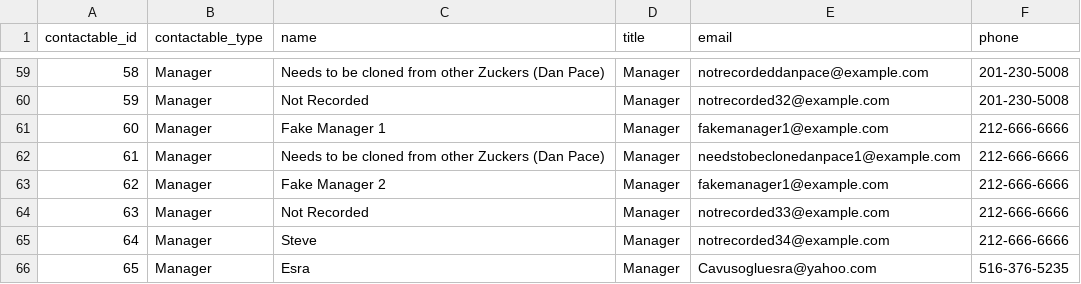
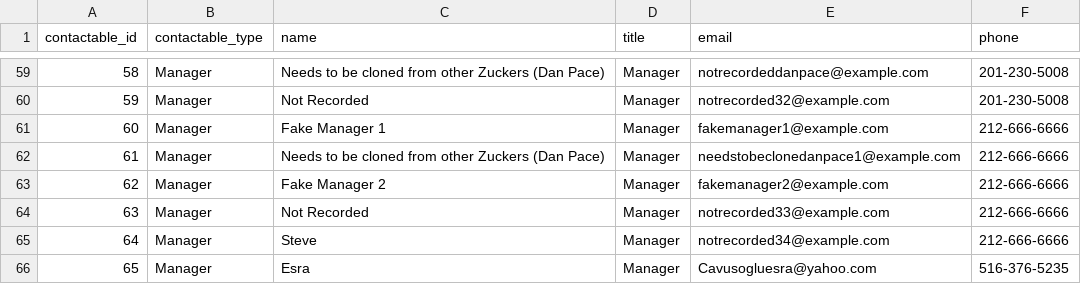
Before and after one commit to aguestuser/bks_on_rails, a CSV file: app/io/import/restaurants/managers/contacts.csv, drawn as a sheet; only a part is shown, gaps mark what is left out.

Commit message:
remove dup manager email

```diff
--- a/app/io/import/restaurants/managers/contacts.csv
+++ b/app/io/import/restaurants/managers/contacts.csv
@@ -62,3 +62,3 @@ contactable_id,contactable_type,name,title,email,phone
 61,Manager,Needs to be cloned from other Zuckers (Dan Pace),Manager,needstobeclonedanpace1@example.com,212-666-6666
-62,Manager,Fake Manager 2,Manager,fakemanager1@example.com,212-666-6666
+62,Manager,Fake Manager 2,Manager,fakemanager2@example.com,212-666-6666
 63,Manager,Not Recorded,Manager,notrecorded33@example.com,212-666-6666
```
